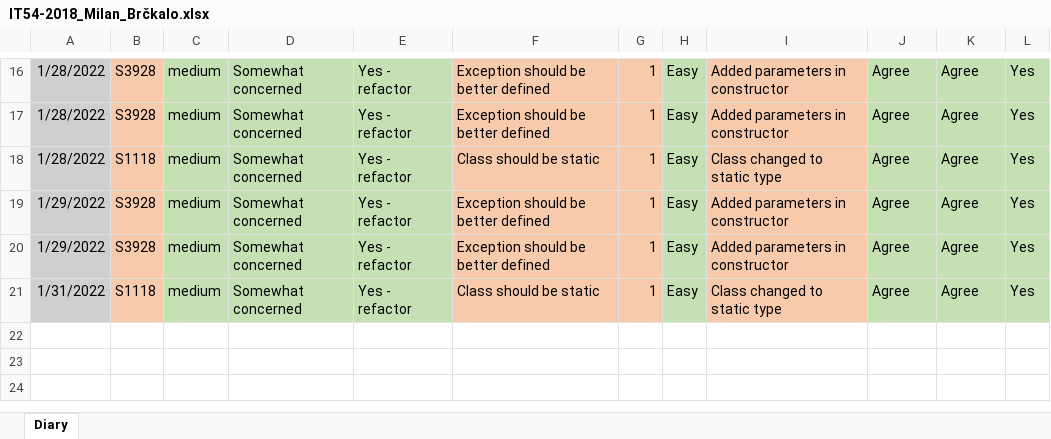
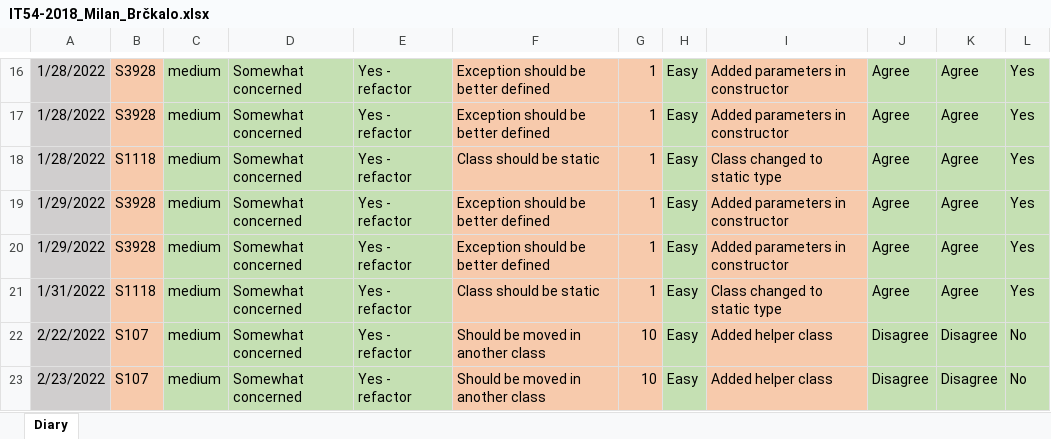
Before and after one commit to URIS-2021-2022/tim-5---auctionland-tim-5-fanray, an Excel workbook: SonarCloud/IT54-2018_Milan_Brčkalo.xlsx, sheet Diary, drawn as a sheet; only a part is shown, gaps mark what is left out; values as stored, in another font and other column widths than the file's, no borders; charts and pictures not drawn; the diff names each change by its address in the sheet, - before the commit and + after, or states it on an @@ line.

```diff
--- a/SonarCloud/IT54-2018_Milan_Brčkalo.xlsx (sheet Diary)
+++ b/SonarCloud/IT54-2018_Milan_Brčkalo.xlsx (sheet Diary)
+row 22: 2/22/2022 | S107 | medium | Somewhat concerned | Yes - refactor | Should be moved in another class | 10 | Easy | Added helper class | Disagree | Disagree | No
+row 23: 2/23/2022 | S107 | medium | Somewhat concerned | Yes - refactor | Should be moved in another class | 10 | Easy | Added helper class | Disagree | Disagree | No
```
Also changed, not shown: 4 other files.
